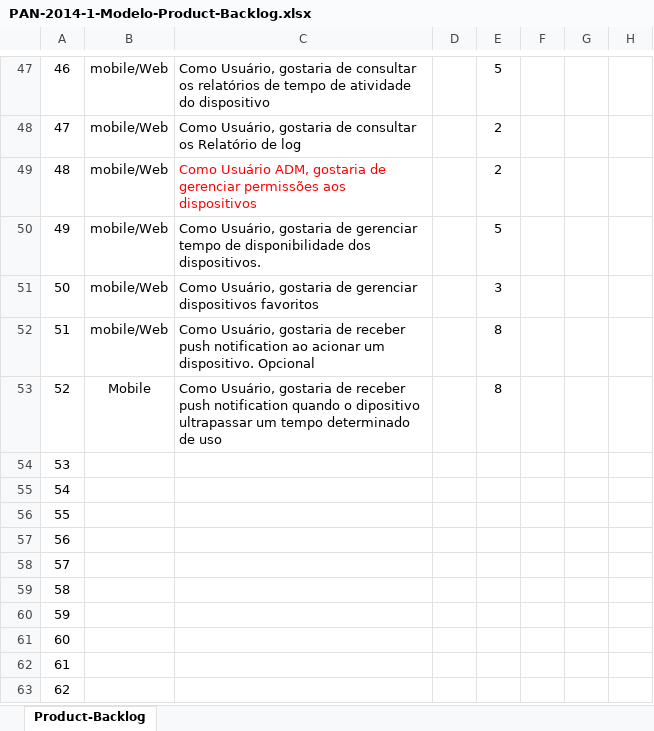
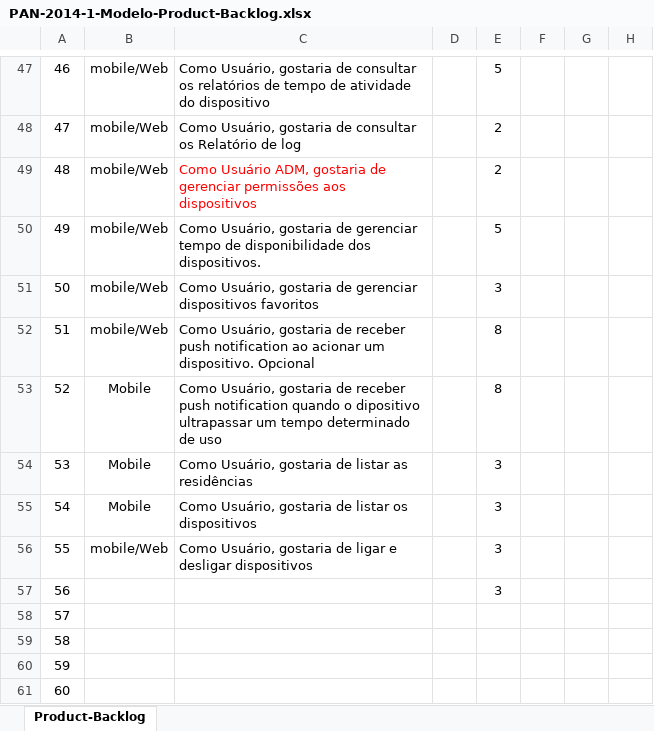
Before and after one commit to eduardomelo/homeautomex, an Excel workbook: Doc/PAN-2014-1-Modelo-Product-Backlog.xlsx, sheet Product-Backlog, drawn as a sheet; only a part is shown, gaps mark what is left out; the shorter side is filled out with more unchanged rows; values as stored, in another font and other column widths than the file's, no borders; conditional formats not drawn; the diff names each change by its address in the sheet, - before the commit and + after, or states it on an @@ line.

```diff
--- a/Doc/PAN-2014-1-Modelo-Product-Backlog.xlsx (sheet Product-Backlog)
+++ b/Doc/PAN-2014-1-Modelo-Product-Backlog.xlsx (sheet Product-Backlog)
-B54:B55: (empty)
+B54:B55: Mobile
-C54: (empty)
+C54: Como Usuário, gostaria de listar as residências
-E54:E57: (empty)
+E54:E57: 3
-C55: (empty)
+C55: Como Usuário, gostaria de listar os dispositivos
-B56: (empty)
+B56: mobile/Web
-C56: (empty)
+C56: Como Usuário, gostaria de ligar e desligar dispositivos
```
